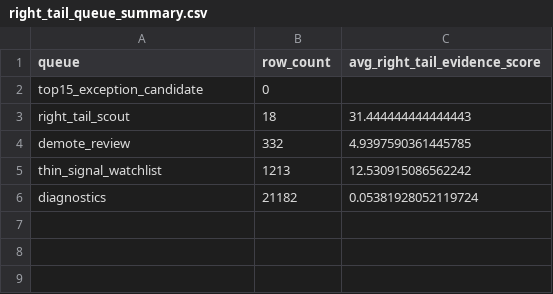
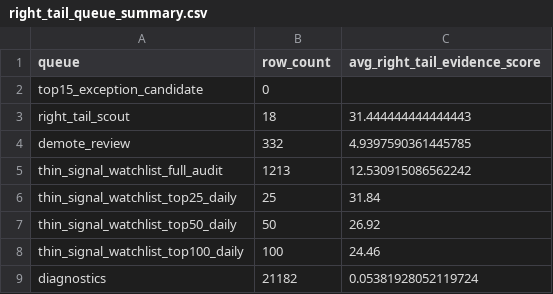
Before and after one commit to VPAeternus/Aeternus, a CSV file: outputs/fundamental_backtest/analysis_top15_exception/right_tail_queue_summary.csv, drawn as a sheet.

```diff
--- a/outputs/fundamental_backtest/analysis_top15_exception/right_tail_queue_summary.csv
+++ b/outputs/fundamental_backtest/analysis_top15_exception/right_tail_queue_summary.csv
@@ -4,3 +4,6 @@ right_tail_scout,18,31.444444444444443
 demote_review,332,4.9397590361445785
-thin_signal_watchlist,1213,12.530915086562242
+thin_signal_watchlist_full_audit,1213,12.530915086562242
+thin_signal_watchlist_top25_daily,25,31.84
+thin_signal_watchlist_top50_daily,50,26.92
+thin_signal_watchlist_top100_daily,100,24.46
 diagnostics,21182,0.05381928052119724
```
Also changed, not shown: outputs/fundamental_backtest/analysis_top15_exception/demote_review_queue.csv, outputs/fundamental_backtest/analysis_top15_exception/right_tail_scout_queue.csv, 20 other files.
